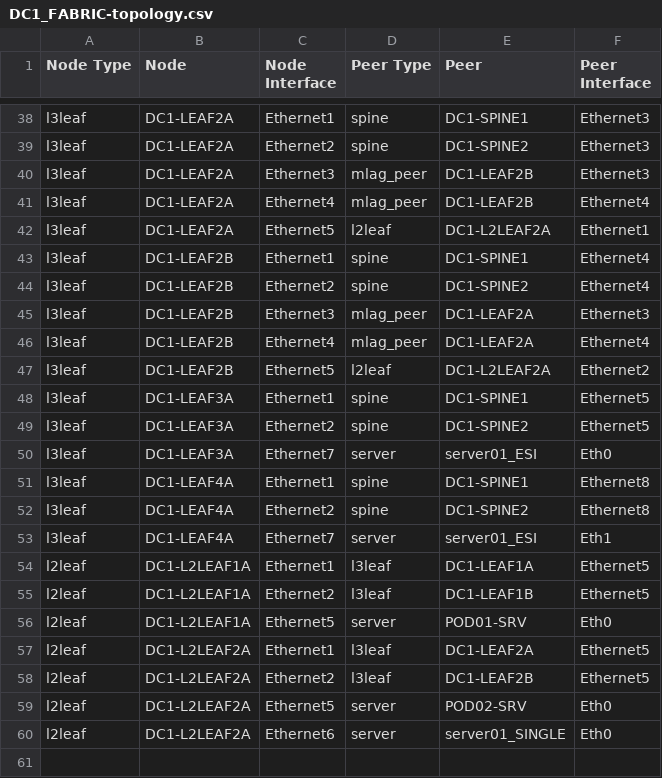
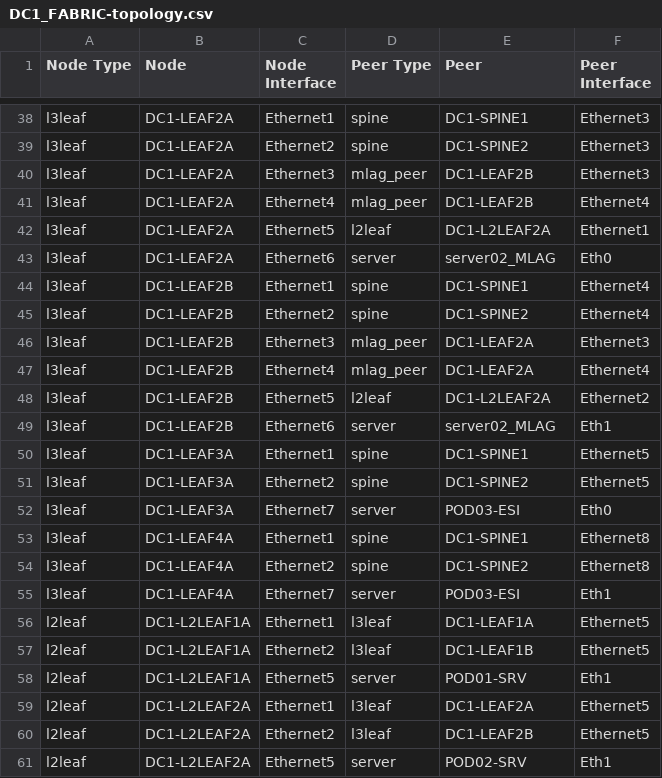
Before and after one commit to titom73/ansible-arista-network-lab-automation, a CSV file: inventories/emea/documentation/DC1_FABRIC/DC1_FABRIC-topology.csv, drawn as a sheet; only a part is shown, gaps mark what is left out.

```diff
--- a/inventories/emea/documentation/DC1_FABRIC/DC1_FABRIC-topology.csv
+++ b/inventories/emea/documentation/DC1_FABRIC/DC1_FABRIC-topology.csv
@@ -42,2 +42,3 @@ l3leaf,DC1-LEAF2A,Ethernet4,mlag_peer,DC1-LEAF2B,Ethernet4
 l3leaf,DC1-LEAF2A,Ethernet5,l2leaf,DC1-L2LEAF2A,Ethernet1
+l3leaf,DC1-LEAF2A,Ethernet6,server,server02_MLAG,Eth0
 l3leaf,DC1-LEAF2B,Ethernet1,spine,DC1-SPINE1,Ethernet4
@@ -47,14 +48,14 @@ l3leaf,DC1-LEAF2B,Ethernet4,mlag_peer,DC1-LEAF2A,Ethernet4
 l3leaf,DC1-LEAF2B,Ethernet5,l2leaf,DC1-L2LEAF2A,Ethernet2
+l3leaf,DC1-LEAF2B,Ethernet6,server,server02_MLAG,Eth1
 l3leaf,DC1-LEAF3A,Ethernet1,spine,DC1-SPINE1,Ethernet5
 l3leaf,DC1-LEAF3A,Ethernet2,spine,DC1-SPINE2,Ethernet5
-l3leaf,DC1-LEAF3A,Ethernet7,server,server01_ESI,Eth0
+l3leaf,DC1-LEAF3A,Ethernet7,server,POD03-ESI,Eth0
 l3leaf,DC1-LEAF4A,Ethernet1,spine,DC1-SPINE1,Ethernet8
 l3leaf,DC1-LEAF4A,Ethernet2,spine,DC1-SPINE2,Ethernet8
-l3leaf,DC1-LEAF4A,Ethernet7,server,server01_ESI,Eth1
+l3leaf,DC1-LEAF4A,Ethernet7,server,POD03-ESI,Eth1
 l2leaf,DC1-L2LEAF1A,Ethernet1,l3leaf,DC1-LEAF1A,Ethernet5
 l2leaf,DC1-L2LEAF1A,Ethernet2,l3leaf,DC1-LEAF1B,Ethernet5
-l2leaf,DC1-L2LEAF1A,Ethernet5,server,POD01-SRV,Eth0
+l2leaf,DC1-L2LEAF1A,Ethernet5,server,POD01-SRV,Eth1
 l2leaf,DC1-L2LEAF2A,Ethernet1,l3leaf,DC1-LEAF2A,Ethernet5
 l2leaf,DC1-L2LEAF2A,Ethernet2,l3leaf,DC1-LEAF2B,Ethernet5
-l2leaf,DC1-L2LEAF2A,Ethernet5,server,POD02-SRV,Eth0
-l2leaf,DC1-L2LEAF2A,Ethernet6,server,server01_SINGLE,Eth0
+l2leaf,DC1-L2LEAF2A,Ethernet5,server,POD02-SRV,Eth1
```
Also changed, not shown: 36 other files.
